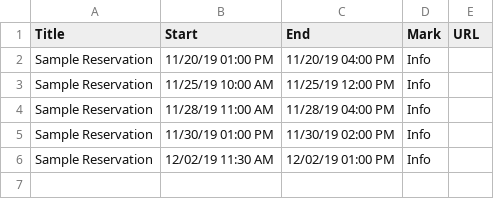
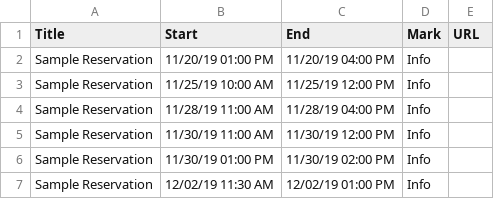
Before and after one commit to rubis-lab/oscar-pages, a CSV file: calendarEvents/events.csv, drawn as a sheet; the diff names each change by its address in the sheet, - before the commit and + after, or states it on an @@ line.

Commit message:
Update events.csv

```diff
--- a/calendarEvents/events.csv
+++ b/calendarEvents/events.csv
+row 5: Sample Reservation | 11/30/19 11:00 AM | 11/30/19 12:00 PM | Info
```
